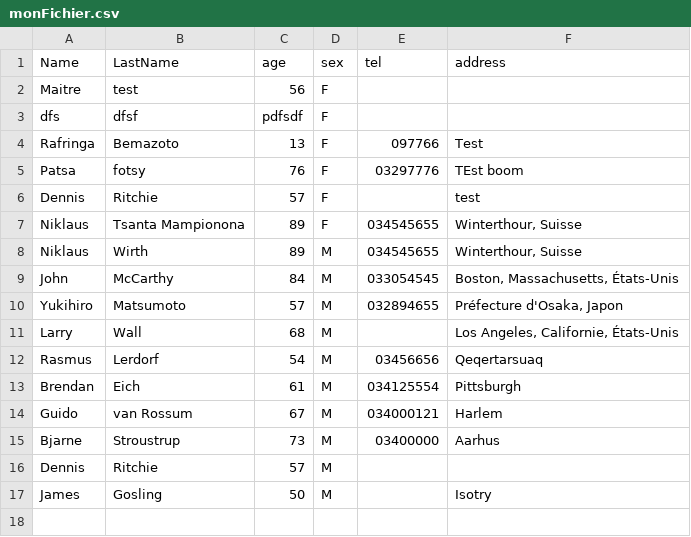
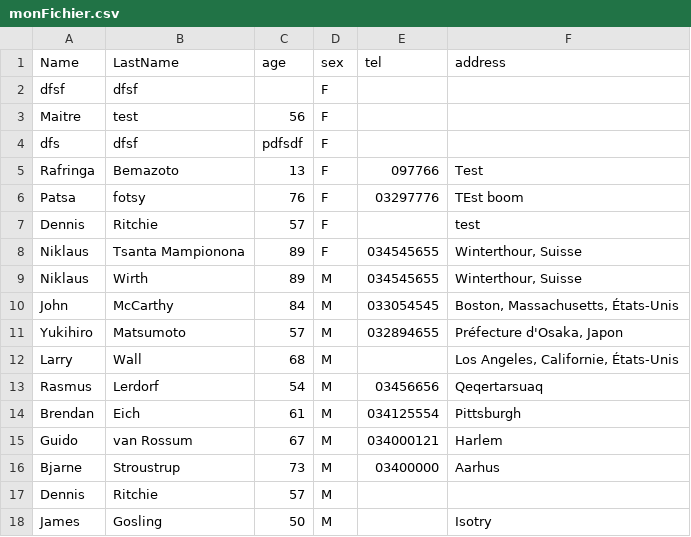
Before and after one commit to Mampionona33/Tp_php, a CSV file: csv/monFichier.csv, drawn as a sheet; the diff names each change by its address in the sheet, - before the commit and + after, or states it on an @@ line.

```diff
--- a/csv/monFichier.csv
+++ b/csv/monFichier.csv
+row 2: dfsf | dfsf |  | F
```
Also changed, not shown: 18 other files.
